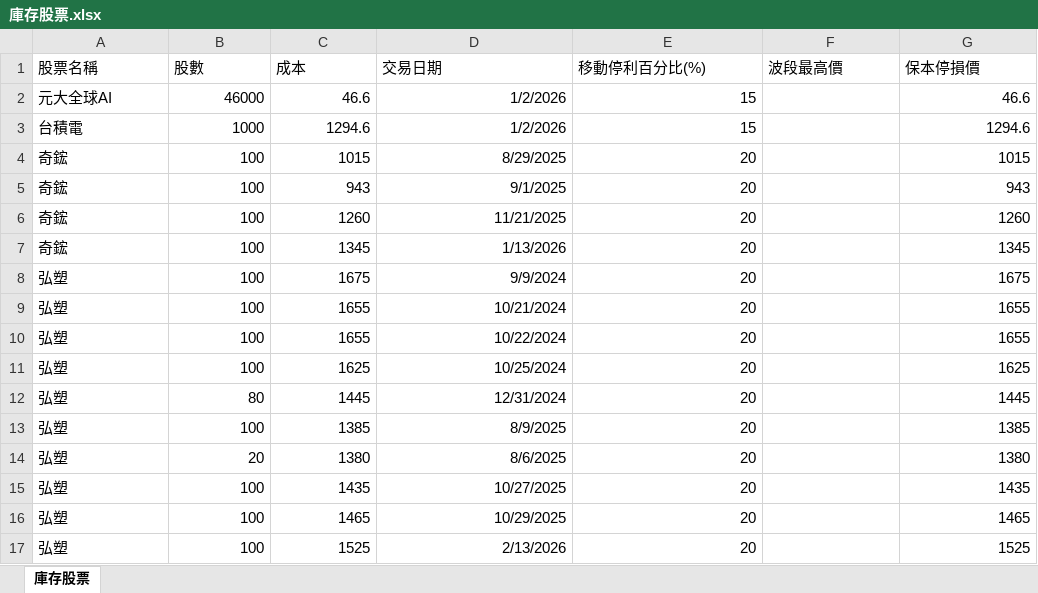
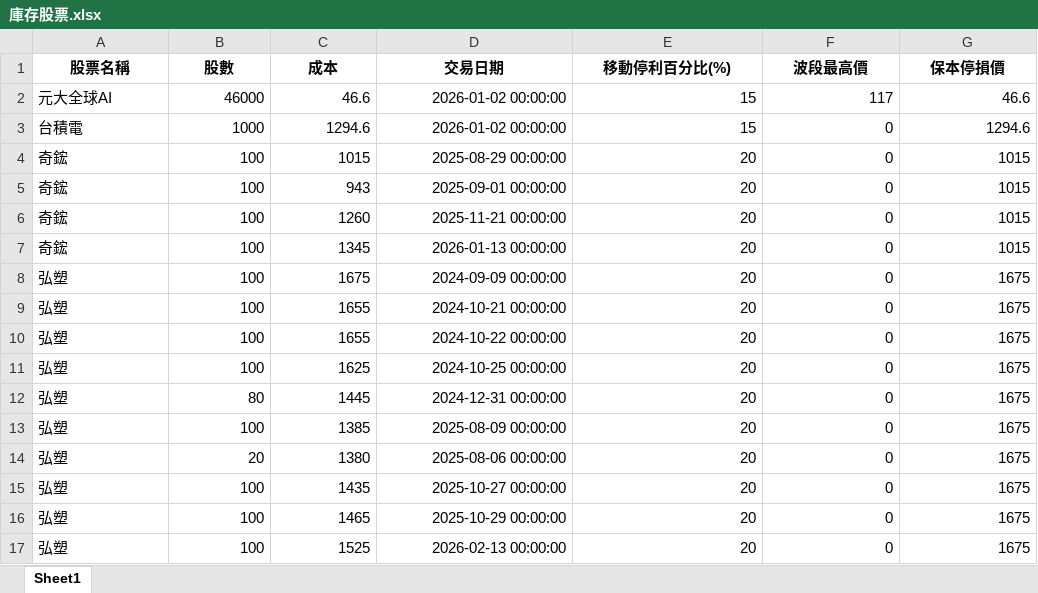
Before and after one commit to yihshan/stock-dashboard, an Excel workbook: data/庫存股票.xlsx, sheet Sheet1, drawn as a sheet; values as stored, in another font and other column widths than the file's, no borders; the diff names each change by its address in the sheet, - before the commit and + after, or states it on an @@ line.

```diff
--- a/data/庫存股票.xlsx (sheet Sheet1)
+++ b/data/庫存股票.xlsx (sheet Sheet1)
-sheet tab: 庫存股票
+sheet tab: Sheet1
@@ A1:G1 bold: off → on, alignment: left → center @@
-D2:D3 (交易日期): 1/2/2026
+D2:D3 (交易日期): 2026-01-02 00:00:00
-F2 (波段最高價): (empty)
+F2 (波段最高價): 117
-F3:F17 (波段最高價): (empty)
+F3:F17 (波段最高價): 0
-D4 (交易日期): 8/29/2025
+D4 (交易日期): 2025-08-29 00:00:00
-D5 (交易日期): 9/1/2025
+D5 (交易日期): 2025-09-01 00:00:00
-G5 (保本停損價): 943
+G5 (保本停損價): 1015
-D6 (交易日期): 11/21/2025
+D6 (交易日期): 2025-11-21 00:00:00
-G6 (保本停損價): 1260
+G6 (保本停損價): 1015
-D7 (交易日期): 1/13/2026
+D7 (交易日期): 2026-01-13 00:00:00
-G7 (保本停損價): 1345
+G7 (保本停損價): 1015
-D8 (交易日期): 9/9/2024
+D8 (交易日期): 2024-09-09 00:00:00
-D9 (交易日期): 10/21/2024
+D9 (交易日期): 2024-10-21 00:00:00
-G9:G10 (保本停損價): 1655
+G9:G10 (保本停損價): 1675
-D10 (交易日期): 10/22/2024
+D10 (交易日期): 2024-10-22 00:00:00
-D11 (交易日期): 10/25/2024
+D11 (交易日期): 2024-10-25 00:00:00
-G11 (保本停損價): 1625
+G11 (保本停損價): 1675
-D12 (交易日期): 12/31/2024
+D12 (交易日期): 2024-12-31 00:00:00
-G12 (保本停損價): 1445
+G12 (保本停損價): 1675
-D13 (交易日期): 8/9/2025
+D13 (交易日期): 2025-08-09 00:00:00
-G13 (保本停損價): 1385
+G13 (保本停損價): 1675
-D14 (交易日期): 8/6/2025
+D14 (交易日期): 2025-08-06 00:00:00
-G14 (保本停損價): 1380
+G14 (保本停損價): 1675
-D15 (交易日期): 10/27/2025
+D15 (交易日期): 2025-10-27 00:00:00
-G15 (保本停損價): 1435
+G15 (保本停損價): 1675
-D16 (交易日期): 10/29/2025
+D16 (交易日期): 2025-10-29 00:00:00
-G16 (保本停損價): 1465
+G16 (保本停損價): 1675
-D17 (交易日期): 2/13/2026
+D17 (交易日期): 2026-02-13 00:00:00
-G17 (保本停損價): 1525
+G17 (保本停損價): 1675
```
Also changed, not shown: 2 other files.
